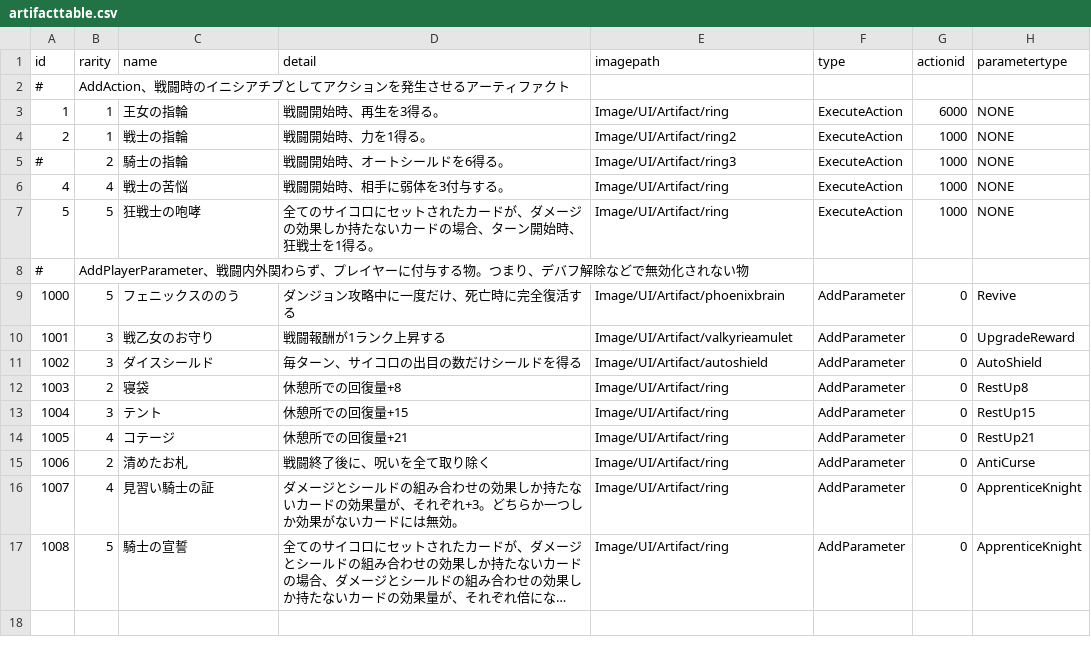
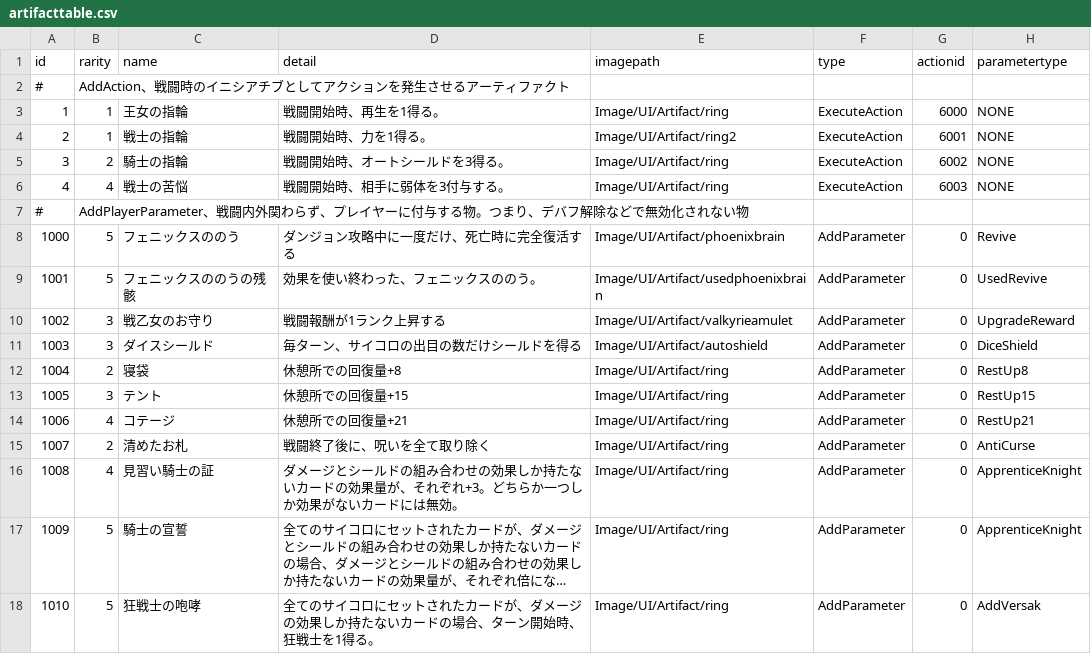
Before and after one commit to yamashita8655/STSLike, a CSV file: Assets/Resources/Csv/artifacttable.csv, drawn as a sheet; long unchanged cells end in …; removed rows and columns are numbered as before the commit, all else as after; the diff names each change by its address in the sheet, - before the commit and + after, or states it on an @@ line.

```diff
--- a/Assets/Resources/Csv/artifacttable.csv
+++ b/Assets/Resources/Csv/artifacttable.csv
-D3 (detail): 戦闘開始時、再生を3得る。
+D3 (detail): 戦闘開始時、再生を1得る。
-G4 (actionid): 1000
+G4 (actionid): 6001
-A5 (id): #
+A5 (id): 3
-D5 (detail): 戦闘開始時、オートシールドを6得る。
+D5 (detail): 戦闘開始時、オートシールドを3得る。
-E5 (imagepath): Image/UI/Artifact/ring3
+E5 (imagepath): Image/UI/Artifact/ring
-G5 (actionid): 1000
+G5 (actionid): 6002
-G6 (actionid): 1000
+G6 (actionid): 6003
-row 7: 5 | 5 | 狂戦士の咆哮 | 全てのサイコロにセットされたカードが、ダメージの効果しか持たないカードの場合、ターン開始時、狂戦士を1得る。 | Image/UI/Artifact/ring | ExecuteAction | 1000 | NONE
+row 9: 1001 | 5 | フェニックスののうの残骸 | 効果を使い終わった、フェニックスののう。 | Image/UI/Artifact/usedphoenixbrain | AddParameter | 0 | UsedRevive
-A10 (id): 1001
+A10 (id): 1002
-A11 (id): 1002
+A11 (id): 1003
-H11 (parametertype): AutoShield
+H11 (parametertype): DiceShield
-A12 (id): 1003
+A12 (id): 1004
-A13 (id): 1004
+A13 (id): 1005
-A14 (id): 1005
+A14 (id): 1006
-A15 (id): 1006
+A15 (id): 1007
-A16 (id): 1007
+A16 (id): 1008
-A17 (id): 1008
+A17 (id): 1009
+row 18: 1010 | 5 | 狂戦士の咆哮 | 全てのサイコロにセットされたカードが、ダメージの効果しか持たないカードの場合、ターン開始時、狂戦士を1得る。 | Image/UI/Artifact/ring | AddParameter | 0 | AddVersak
```
Also changed, not shown: Assets/Resources/Csv/actiontable2.csv, 13 other files.
